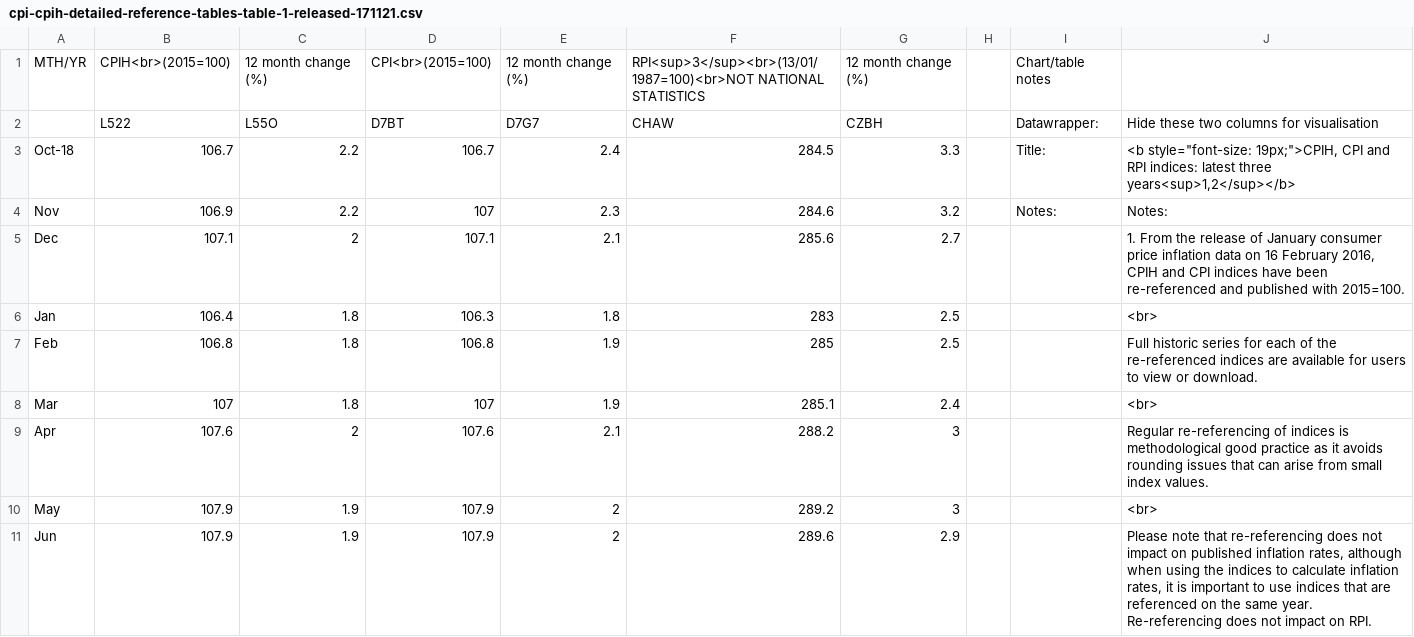
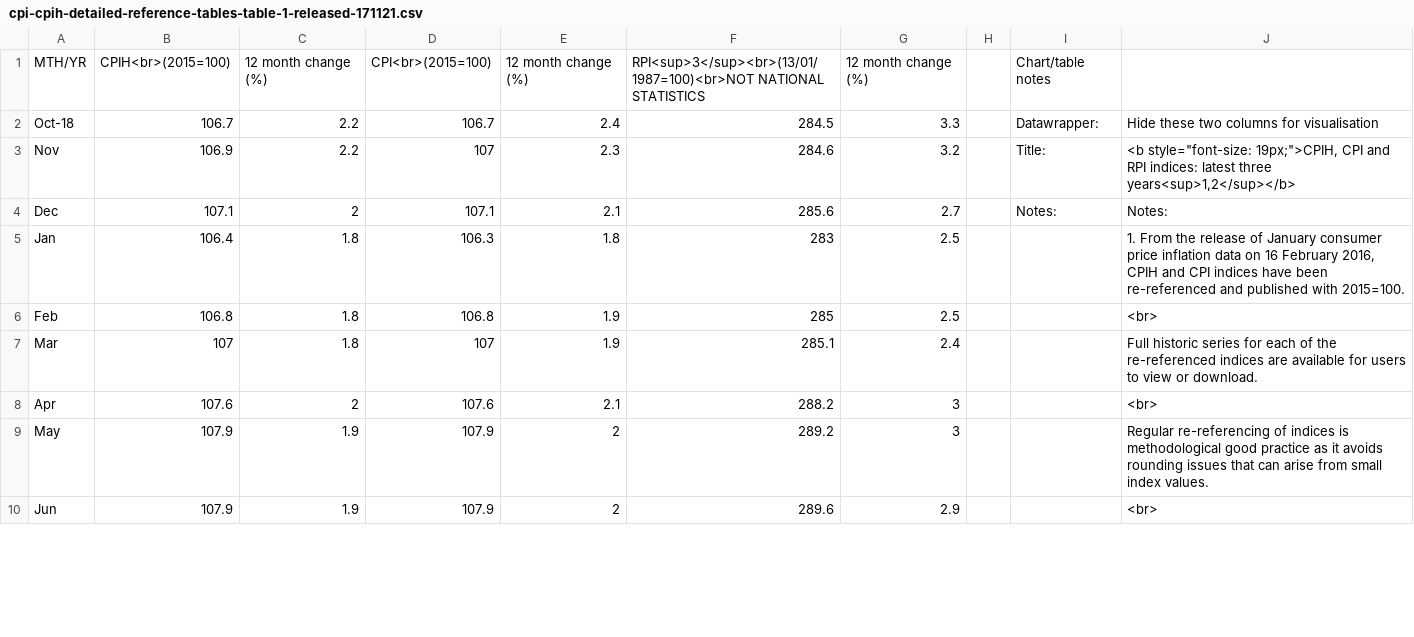
Before and after one commit to adriandomenico/charts, a CSV file: cpi-cpih-detailed-reference-tables-table-1-released-171121.csv, drawn as a sheet; only a part is shown; the diff covers the shown part only.

Commit message:
Add files via upload

```diff
--- a/cpi-cpih-detailed-reference-tables-table-1-released-171121.csv
+++ b/cpi-cpih-detailed-reference-tables-table-1-released-171121.csv
@@ -1,11 +1,10 @@
 MTH/YR,CPIH<br>(2015=100),12 month change (%),CPI<br>(2015=100),12 month change (%),RPI<sup>3</sup><br>(13/01/1987=100)<br>NOT NATIONAL STATISTICS,12 month change (%),,Chart/table notes,
-,L522,L55O, D7BT, D7G7, CHAW, CZBH,,Datawrapper:,Hide these two columns for visualisation
-Oct-18,106.7,2.2,106.7,2.4,284.5,3.3,,Title:,"<b style=""font-size: 19px;"">CPIH, CPI and RPI indices: latest three years<sup>1,2</sup></b>"
-Nov ,106.9,2.2,107,2.3,284.6,3.2,,Notes:,Notes:
-Dec ,107.1,2,107.1,2.1,285.6,2.7,,,"1. From the release of January consumer price inflation data on 16 February 2016, CPIH and CPI indices have been re-referenced and published with 2015=100."
-Jan,106.4,1.8,106.3,1.8,283,2.5,,,<br>
-Feb ,106.8,1.8,106.8,1.9,285,2.5,,,Full historic series for each of the re-referenced indices are available for users to view or download.
-Mar ,107,1.8,107,1.9,285.1,2.4,,,<br>
-Apr ,107.6,2,107.6,2.1,288.2,3,,,Regular re-referencing of indices is methodological good practice as it avoids rounding issues that can arise from small index values.
-May ,107.9,1.9,107.9,2,289.2,3,,,<br>
-Jun ,107.9,1.9,107.9,2,289.6,2.9,,,"Please note that re-referencing does not impact on published inflation rates, although when using the indices to calculate inflation rates, it is important to use indices that are referenced on the same year. Re-referencing does not impact on RPI."
+Oct-18,106.7,2.2,106.7,2.4,284.5,3.3,,Datawrapper:,Hide these two columns for visualisation
+Nov ,106.9,2.2,107,2.3,284.6,3.2,,Title:,"<b style=""font-size: 19px;"">CPIH, CPI and RPI indices: latest three years<sup>1,2</sup></b>"
+Dec ,107.1,2,107.1,2.1,285.6,2.7,,Notes:,Notes:
+Jan,106.4,1.8,106.3,1.8,283,2.5,,,"1. From the release of January consumer price inflation data on 16 February 2016, CPIH and CPI indices have been re-referenced and published with 2015=100."
+Feb ,106.8,1.8,106.8,1.9,285,2.5,,,<br>
+Mar ,107,1.8,107,1.9,285.1,2.4,,,Full historic series for each of the re-referenced indices are available for users to view or download.
+Apr ,107.6,2,107.6,2.1,288.2,3,,,<br>
+May ,107.9,1.9,107.9,2,289.2,3,,,Regular re-referencing of indices is methodological good practice as it avoids rounding issues that can arise from small index values.
+Jun ,107.9,1.9,107.9,2,289.6,2.9,,,<br>
```
Also changed, not shown: 12 edited cells elsewhere in this file.
